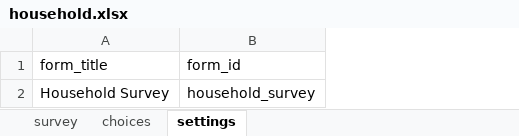
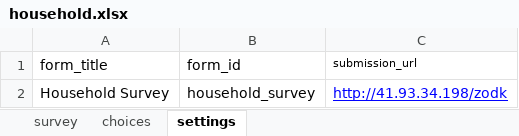
Before and after one commit to kilimba/IHI-Projects, an Excel workbook: ACOBISREM/odk forms/Household Survey/ODK Form/household.xlsx, sheet settings, drawn as a sheet; values as stored, in another font and other column widths than the file's, no borders; the diff names each change by its address in the sheet, - before the commit and + after, or states it on an @@ line.

```diff
--- a/ACOBISREM/odk forms/Household Survey/ODK Form/household.xlsx (sheet settings)
+++ b/ACOBISREM/odk forms/Household Survey/ODK Form/household.xlsx (sheet settings)
+column C (submission_url), row 2: http://41.93.34.198/zodk
```
Also changed, not shown: sheet survey, sheet choices, 4 other files.
